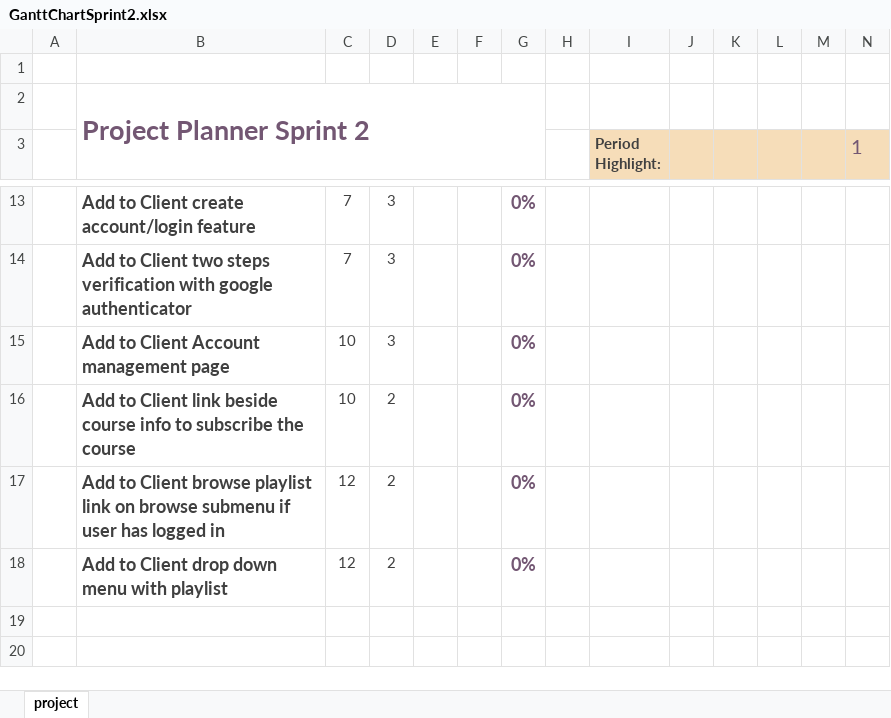
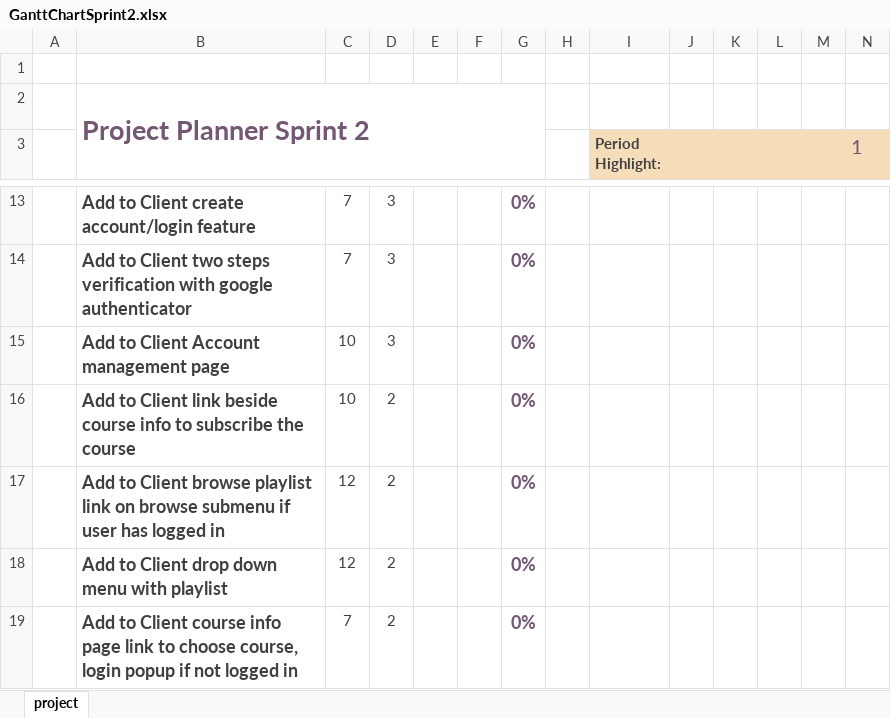
Before and after one commit to asawegelius/OnlineLearningPlatform, an Excel workbook: Documentation/GanttChartSprint2.xlsx, sheet project, drawn as a sheet; only a part is shown, gaps mark what is left out; values as stored, in another font and other column widths than the file's, no borders; charts and pictures and conditional formats not drawn; rows hold the shown columns only; the diff names each change by its address in the sheet, - before the commit and + after, or states it on an @@ line.

```diff
--- a/Documentation/GanttChartSprint2.xlsx (sheet project)
+++ b/Documentation/GanttChartSprint2.xlsx (sheet project)
+row 19:  | Add to Client course info page link to choose course, login popup if not logged in | 7 | 2 |  |  | 0%
```
Also changed, not shown: 40 other files.
